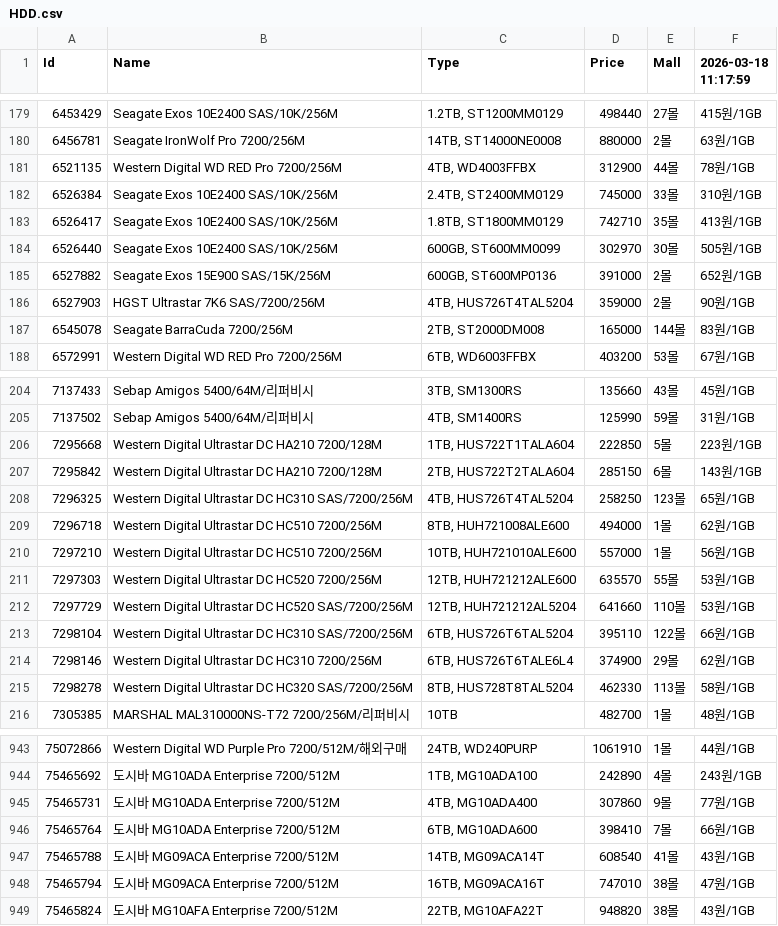
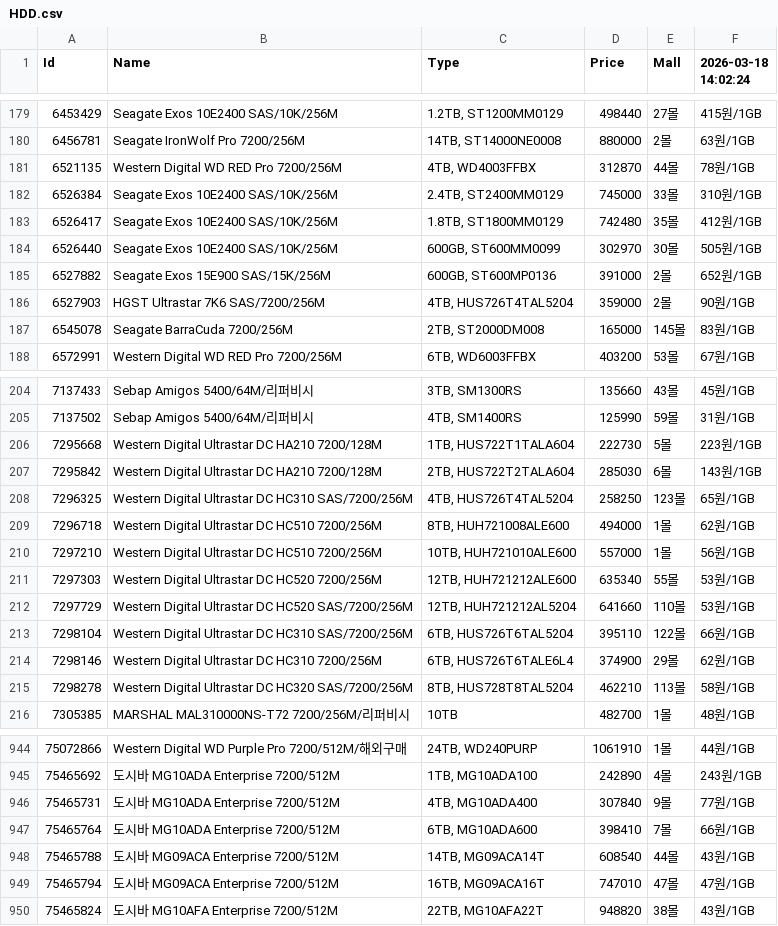
Before and after one commit to SSSSSSSSSSSSSSSSSSSSSSSSSSSSSSSSSSSSSun/Danawa-Crawler, a CSV file: crawl_data/HDD.csv, drawn as a sheet; only a part is shown, gaps mark what is left out; the diff covers the shown part only.

```diff
--- a/crawl_data/HDD.csv
+++ b/crawl_data/HDD.csv
@@ -1 +1 @@
-Id,Name,Type,Price,Mall,2026-03-18 11:17:59
+Id,Name,Type,Price,Mall,2026-03-18 14:02:24
@@ -180,5 +180,5 @@ Id,Name,Type,Price,Mall,2026-03-18 11:17:59
 6456781,Seagate IronWolf Pro 7200/256M,"14TB, ST14000NE0008",880000,2몰,63원/1GB
-6521135,Western Digital WD RED Pro 7200/256M,"4TB, WD4003FFBX",312900,44몰,78원/1GB
+6521135,Western Digital WD RED Pro 7200/256M,"4TB, WD4003FFBX",312870,44몰,78원/1GB
 6526384,Seagate Exos 10E2400 SAS/10K/256M,"2.4TB, ST2400MM0129",745000,33몰,310원/1GB
-6526417,Seagate Exos 10E2400 SAS/10K/256M,"1.8TB, ST1800MM0129",742710,35몰,413원/1GB
+6526417,Seagate Exos 10E2400 SAS/10K/256M,"1.8TB, ST1800MM0129",742480,35몰,412원/1GB
 6526440,Seagate Exos 10E2400 SAS/10K/256M,"600GB, ST600MM0099",302970,30몰,505원/1GB
@@ -186,3 +186,3 @@ Id,Name,Type,Price,Mall,2026-03-18 11:17:59
 6527903,HGST Ultrastar 7K6 SAS/7200/256M,"4TB, HUS726T4TAL5204",359000,2몰,90원/1GB
-6545078,Seagate BarraCuda 7200/256M,"2TB, ST2000DM008",165000,144몰,83원/1GB
+6545078,Seagate BarraCuda 7200/256M,"2TB, ST2000DM008",165000,145몰,83원/1GB
 6572991,Western Digital WD RED Pro 7200/256M,"6TB, WD6003FFBX",403200,53몰,67원/1GB
@@ -205,4 +205,4 @@ Id,Name,Type,Price,Mall,2026-03-18 11:17:59
 7137502,Sebap Amigos 5400/64M/리퍼비시,"4TB, SM1400RS",125990,59몰,31원/1GB
-7295668,Western Digital Ultrastar DC HA210 7200/128M,"1TB, HUS722T1TALA604",222850,5몰,223원/1GB
-7295842,Western Digital Ultrastar DC HA210 7200/128M,"2TB, HUS722T2TALA604",285150,6몰,143원/1GB
+7295668,Western Digital Ultrastar DC HA210 7200/128M,"1TB, HUS722T1TALA604",222730,5몰,223원/1GB
+7295842,Western Digital Ultrastar DC HA210 7200/128M,"2TB, HUS722T2TALA604",285030,6몰,143원/1GB
 7296325,Western Digital Ultrastar DC HC310 SAS/7200/256M,"4TB, HUS726T4TAL5204",258250,123몰,65원/1GB
@@ -210,3 +210,3 @@ Id,Name,Type,Price,Mall,2026-03-18 11:17:59
 7297210,Western Digital Ultrastar DC HC510 7200/256M,"10TB, HUH721010ALE600",557000,1몰,56원/1GB
-7297303,Western Digital Ultrastar DC HC520 7200/256M,"12TB, HUH721212ALE600",635570,55몰,53원/1GB
+7297303,Western Digital Ultrastar DC HC520 7200/256M,"12TB, HUH721212ALE600",635340,55몰,53원/1GB
 7297729,Western Digital Ultrastar DC HC520 SAS/7200/256M,"12TB, HUH721212AL5204",641660,110몰,53원/1GB
@@ -214,3 +214,3 @@ Id,Name,Type,Price,Mall,2026-03-18 11:17:59
 7298146,Western Digital Ultrastar DC HC310 7200/256M,"6TB, HUS726T6TALE6L4",374900,29몰,62원/1GB
-7298278,Western Digital Ultrastar DC HC320 SAS/7200/256M,"8TB, HUS728T8TAL5204",462330,113몰,58원/1GB
+7298278,Western Digital Ultrastar DC HC320 SAS/7200/256M,"8TB, HUS728T8TAL5204",462210,113몰,58원/1GB
 7305385,MARSHAL MAL310000NS-T72 7200/256M/리퍼비시,10TB,482700,1몰,48원/1GB
@@ -944,6 +945,6 @@ Id,Name,Type,Price,Mall,2026-03-18 11:17:59
 75465692,도시바 MG10ADA Enterprise 7200/512M,"1TB, MG10ADA100",242890,4몰,243원/1GB
-75465731,도시바 MG10ADA Enterprise 7200/512M,"4TB, MG10ADA400",307860,9몰,77원/1GB
+75465731,도시바 MG10ADA Enterprise 7200/512M,"4TB, MG10ADA400",307840,9몰,77원/1GB
 75465764,도시바 MG10ADA Enterprise 7200/512M,"6TB, MG10ADA600",398410,7몰,66원/1GB
-75465788,도시바 MG09ACA Enterprise 7200/512M,"14TB, MG09ACA14T",608540,41몰,43원/1GB
-75465794,도시바 MG09ACA Enterprise 7200/512M,"16TB, MG09ACA16T",747010,38몰,47원/1GB
+75465788,도시바 MG09ACA Enterprise 7200/512M,"14TB, MG09ACA14T",608540,44몰,43원/1GB
+75465794,도시바 MG09ACA Enterprise 7200/512M,"16TB, MG09ACA16T",747010,47몰,47원/1GB
 75465824,도시바 MG10AFA Enterprise 7200/512M,"22TB, MG10AFA22T",948820,38몰,43원/1GB
```
Also changed, not shown: 1 added row and 88 edited cells elsewhere in this file, crawl_data/Case.csv, crawl_data/Mainboard.csv, 7 other files.
